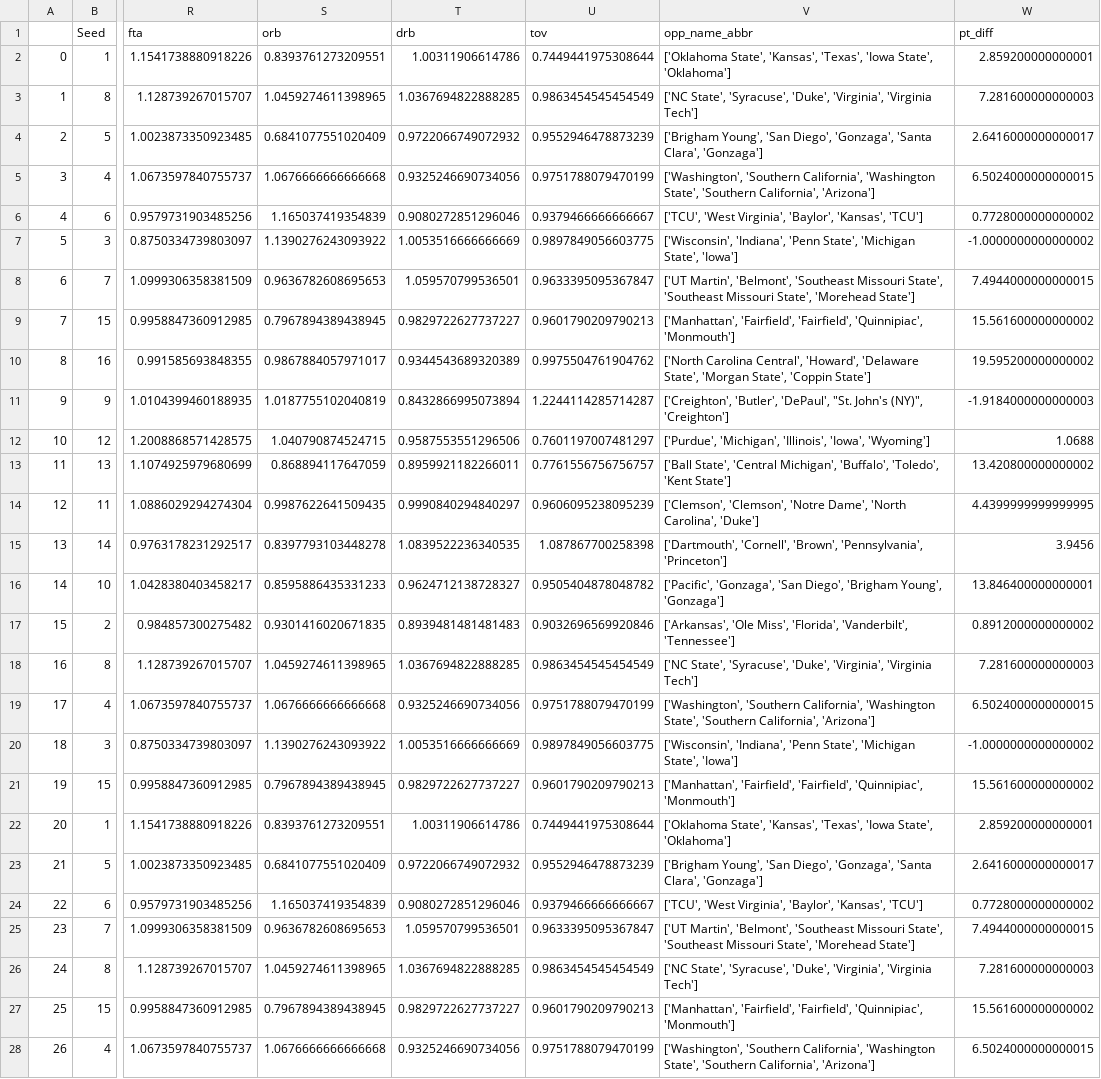
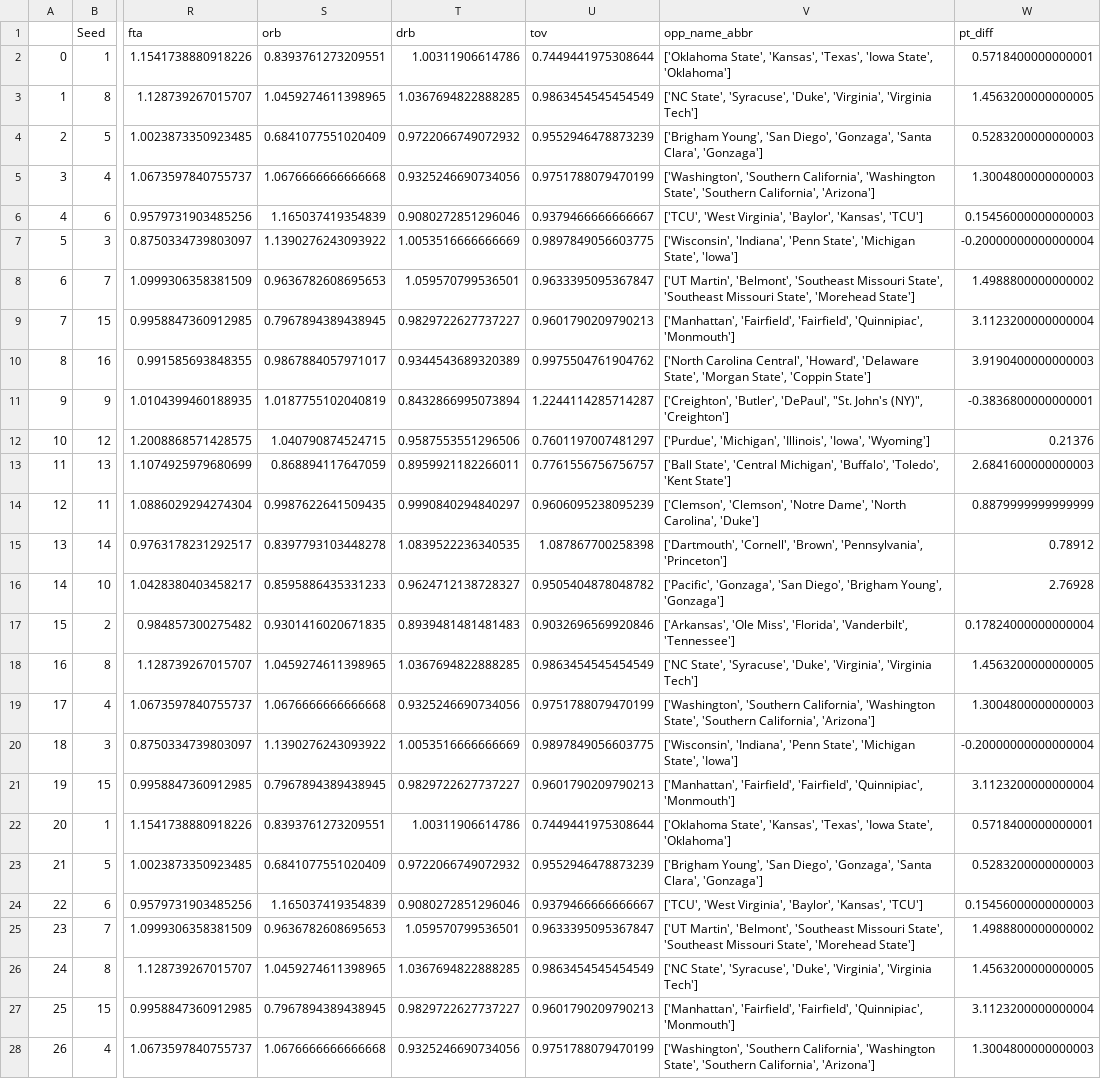
Before and after one commit to ColinGale/College-Basketball-Predictor, a CSV file: src/team_stats_2022.csv, drawn as a sheet; only a part is shown, gaps mark what is left out; the diff covers the shown part only; the diff names each change by its address in the sheet, - before the commit and + after, or states it on an @@ line.

```diff
--- a/src/team_stats_2022.csv
+++ b/src/team_stats_2022.csv
-W2 (pt_diff): 2.859200000000001
+W2 (pt_diff): 0.5718400000000001
-W3 (pt_diff): 7.281600000000003
+W3 (pt_diff): 1.4563200000000005
-W4 (pt_diff): 2.6416000000000017
+W4 (pt_diff): 0.5283200000000003
-W5 (pt_diff): 6.5024000000000015
+W5 (pt_diff): 1.3004800000000003
-W6 (pt_diff): 0.7728000000000002
+W6 (pt_diff): 0.15456000000000003
-W7 (pt_diff): -1.0000000000000002
+W7 (pt_diff): -0.20000000000000004
-W8 (pt_diff): 7.4944000000000015
+W8 (pt_diff): 1.4988800000000002
-W9 (pt_diff): 15.561600000000002
+W9 (pt_diff): 3.1123200000000004
-W10 (pt_diff): 19.595200000000002
+W10 (pt_diff): 3.9190400000000003
-W11 (pt_diff): -1.9184000000000003
+W11 (pt_diff): -0.3836800000000001
-W12 (pt_diff): 1.0688
+W12 (pt_diff): 0.21376
-W13 (pt_diff): 13.420800000000002
+W13 (pt_diff): 2.6841600000000003
-W14 (pt_diff): 4.4399999999999995
+W14 (pt_diff): 0.8879999999999999
-W15 (pt_diff): 3.9456
+W15 (pt_diff): 0.78912
-W16 (pt_diff): 13.846400000000001
+W16 (pt_diff): 2.76928
-W17 (pt_diff): 0.8912000000000002
+W17 (pt_diff): 0.17824000000000004
-W18 (pt_diff): 7.281600000000003
+W18 (pt_diff): 1.4563200000000005
-W19 (pt_diff): 6.5024000000000015
+W19 (pt_diff): 1.3004800000000003
-W20 (pt_diff): -1.0000000000000002
+W20 (pt_diff): -0.20000000000000004
-W21 (pt_diff): 15.561600000000002
+W21 (pt_diff): 3.1123200000000004
-W22 (pt_diff): 2.859200000000001
+W22 (pt_diff): 0.5718400000000001
-W23 (pt_diff): 2.6416000000000017
+W23 (pt_diff): 0.5283200000000003
-W24 (pt_diff): 0.7728000000000002
+W24 (pt_diff): 0.15456000000000003
-W25 (pt_diff): 7.4944000000000015
+W25 (pt_diff): 1.4988800000000002
-W26 (pt_diff): 7.281600000000003
+W26 (pt_diff): 1.4563200000000005
-W27 (pt_diff): 15.561600000000002
+W27 (pt_diff): 3.1123200000000004
-W28 (pt_diff): 6.5024000000000015
+W28 (pt_diff): 1.3004800000000003
```
Also changed, not shown: 99 edited cells elsewhere in this file, src/team_stats_2018.csv, src/team_stats_2019.csv, 4 other files.
